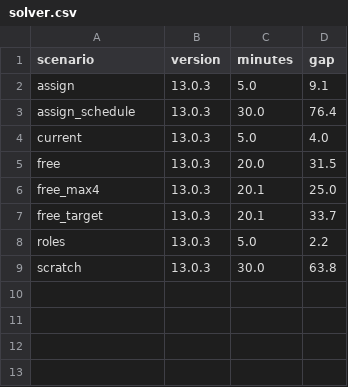
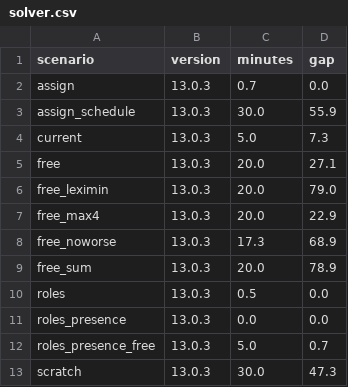
Before and after one commit to HI-IDN/IDeLM-panel-fairness, a CSV file: docs/data/solver.csv, drawn as a sheet.

```diff
--- a/docs/data/solver.csv
+++ b/docs/data/solver.csv
@@ -1,9 +1,13 @@
 scenario,version,minutes,gap
-assign,13.0.3,5.0,9.1
-assign_schedule,13.0.3,30.0,76.4
-current,13.0.3,5.0,4.0
-free,13.0.3,20.0,31.5
-free_max4,13.0.3,20.1,25.0
-free_target,13.0.3,20.1,33.7
-roles,13.0.3,5.0,2.2
-scratch,13.0.3,30.0,63.8
+assign,13.0.3,0.7,0.0
+assign_schedule,13.0.3,30.0,55.9
+current,13.0.3,5.0,7.3
+free,13.0.3,20.0,27.1
+free_leximin,13.0.3,20.0,79.0
+free_max4,13.0.3,20.0,22.9
+free_noworse,13.0.3,17.3,68.9
+free_sum,13.0.3,20.0,78.9
+roles,13.0.3,0.5,0.0
+roles_presence,13.0.3,0.0,0.0
+roles_presence_free,13.0.3,5.0,0.7
+scratch,13.0.3,30.0,47.3
```
Also changed, not shown: docs/data/assign_schedule_members.csv, docs/data/current_members.csv, 21 other files.
